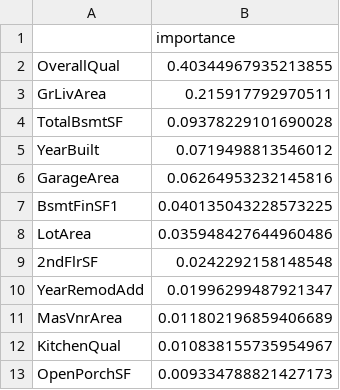
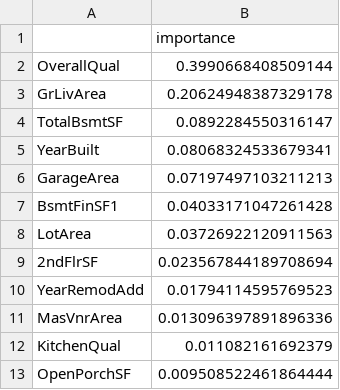
Before and after one commit to MatthewBayfield/heritage_housing_issues, a CSV file: src/ml/feature_importances_df.csv, drawn as a sheet.

```diff
--- a/src/ml/feature_importances_df.csv
+++ b/src/ml/feature_importances_df.csv
@@ -1,13 +1,13 @@
 ,importance
-OverallQual,0.40344967935213855
-GrLivArea,0.215917792970511
-TotalBsmtSF,0.09378229101690028
-YearBuilt,0.0719498813546012
-GarageArea,0.06264953232145816
-BsmtFinSF1,0.040135043228573225
-LotArea,0.035948427644960486
-2ndFlrSF,0.0242292158148548
-YearRemodAdd,0.01996299487921347
-MasVnrArea,0.011802196859406689
-KitchenQual,0.010838155735954967
-OpenPorchSF,0.009334788821427173
+OverallQual,0.3990668408509144
+GrLivArea,0.20624948387329178
+TotalBsmtSF,0.0892284550316147
+YearBuilt,0.08068324533679341
+GarageArea,0.07197497103211213
+BsmtFinSF1,0.04033171047261428
+LotArea,0.03726922120911563
+2ndFlrSF,0.023567844189708694
+YearRemodAdd,0.01794114595769523
+MasVnrArea,0.013096397891896336
+KitchenQual,0.011082161692379
+OpenPorchSF,0.009508522461864444
```
Also changed, not shown: src/ml/inherited_houses_predicted_prices_df.csv, src/sale_price_study/phik_significance_matrix_df.csv, 3 other files.
